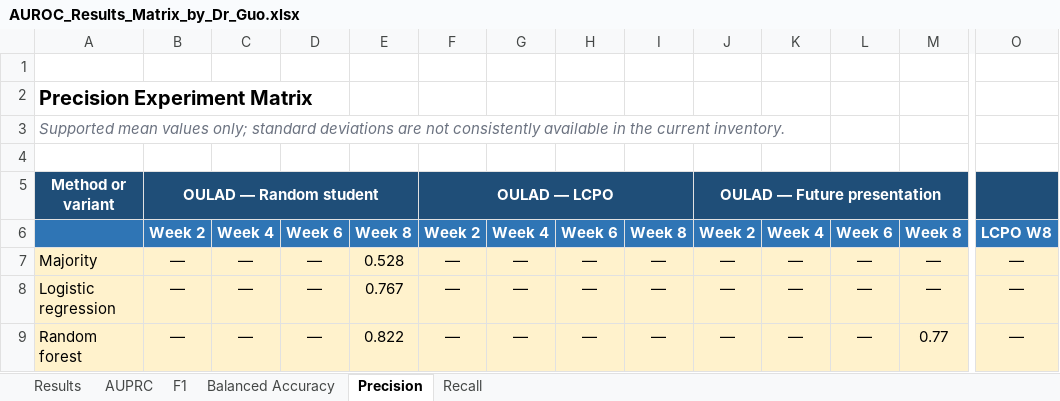
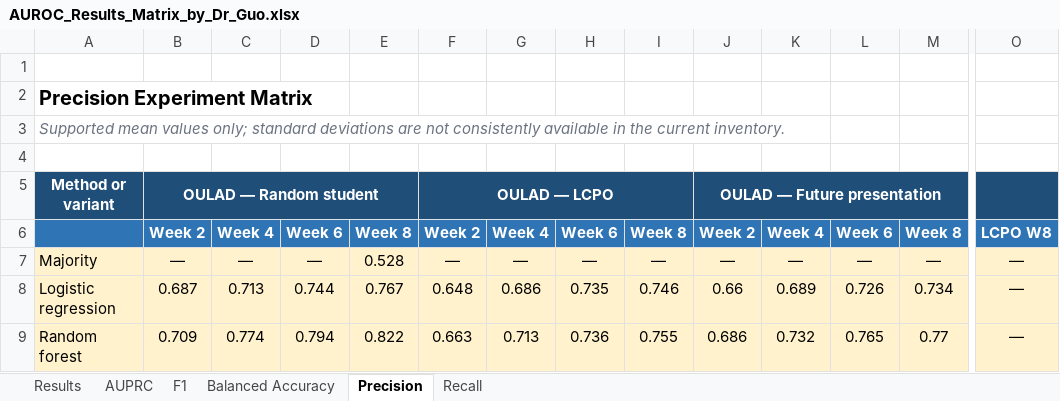
Before and after one commit to reyquiroz/OULAD_CourseAware, an Excel workbook: AUROC_Results_Matrix_by_Dr_Guo.xlsx, sheet Precision, drawn as a sheet; only a part is shown, gaps mark what is left out; values as stored, in another font and other column widths than the file's, no borders; the diff covers the shown part only; the diff names each change by its address in the sheet, - before the commit and + after, or states it on an @@ line.

Commit message:
Fill AUROC results matrix and add GNN week 2/4/6 experiments
- Run GNN random-student experiments for weeks 2, 4, 6 (seeds 123/7/17/99,
  weighted + unweighted); results appended to results/graph/random_student_results.csv
- Add 24 training-curve .npz files for weeks 2/4/6 (all seeds, both weightings)
- Populate AUROC_Results_Matrix_by_Dr_Guo.xlsx across all 6 metric sheets:
    * Tabular models (LR, RF, XGBoost, LightGBM) — all splits, all weeks
    * LightGBM feature-set ablations (VLE-only, assessment-only, VLE+assessment)
    * LightGBM matched protocol (week 8 single seed)
    * GraphSAGE base weighted/unweighted — random student weeks 2/4/6/8
    * GraphSAGE base weighted — LCPO week 8 and Zenodo random+LCPO week 8
    * GraphSAGE ablation rows (±edge-attrs, ±temporal, ±course, ±VLE, ±assessment)
    * GraphSAGE + interaction attributes
- Correct Zenodo N18 std to sample std (ddof=1): 0.029 → 0.033
- Add fill-auroc-matrix-plan.md (8-subtask execution plan)
- Add graphsage-at-risk-prediction-progress-report.html (progress report)

```diff
--- a/AUROC_Results_Matrix_by_Dr_Guo.xlsx (sheet Precision)
+++ b/AUROC_Results_Matrix_by_Dr_Guo.xlsx (sheet Precision)
-C5:E5 fill: #1F4E78
+C5:E5 fill: none
-G5:I5 fill: #1F4E78
+G5:I5 fill: none
-K5:M5 fill: #1F4E78
+K5:M5 fill: none
-O5 fill: #1F4E78
+O5 fill: none
-B8: —
+B8: 0.687
-C8: —
+C8: 0.713
-D8: —
+D8: 0.744
-F8: —
+F8: 0.648
-G8: —
+G8: 0.686
-H8: —
+H8: 0.735
-I8: —
+I8: 0.746
-J8: —
+J8: 0.66
-K8: —
+K8: 0.689
-L8: —
+L8: 0.726
-M8: —
+M8: 0.734
-B9: —
+B9: 0.709
-C9: —
+C9: 0.774
-D9: —
+D9: 0.794
-F9: —
+F9: 0.663
-G9: —
+G9: 0.713
-H9: —
+H9: 0.736
-I9: —
+I9: 0.755
-J9: —
+J9: 0.686
-K9: —
+K9: 0.732
-L9: —
+L9: 0.765
```
Also changed, not shown: 31 edited cells elsewhere in this sheet, sheet Results, sheet Balanced Accuracy, sheet F1, sheet AUPRC, sheet Recall, 27 other files.
